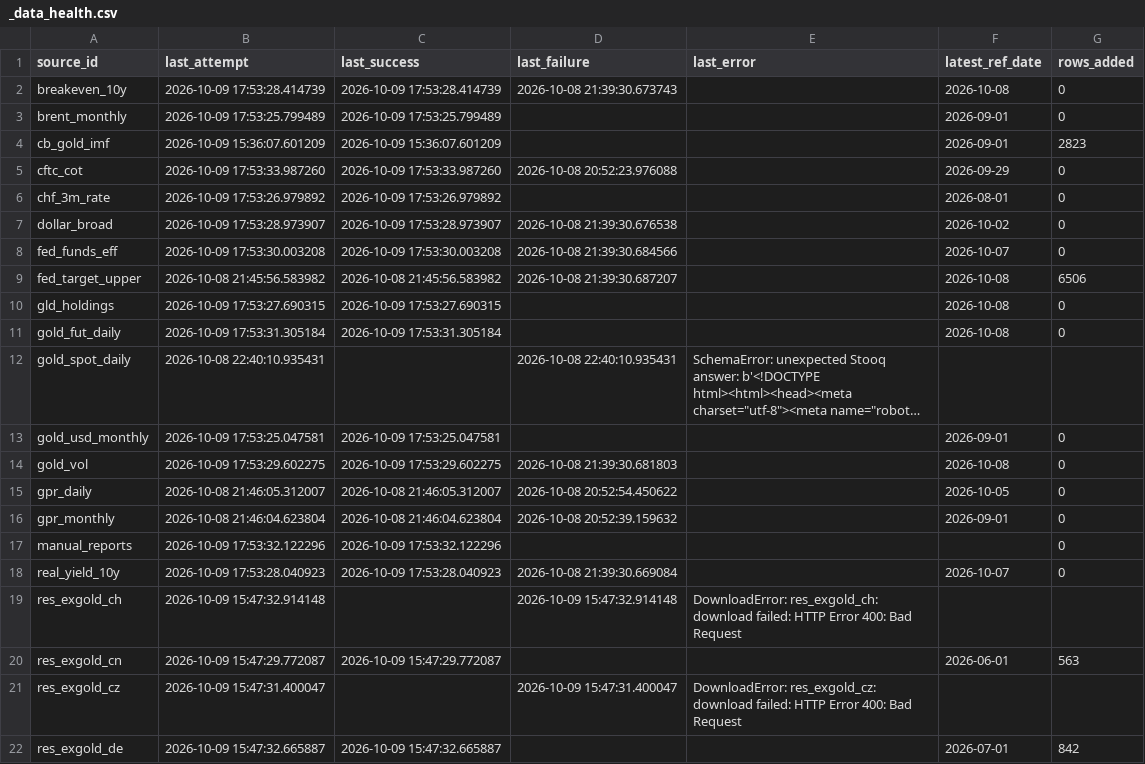
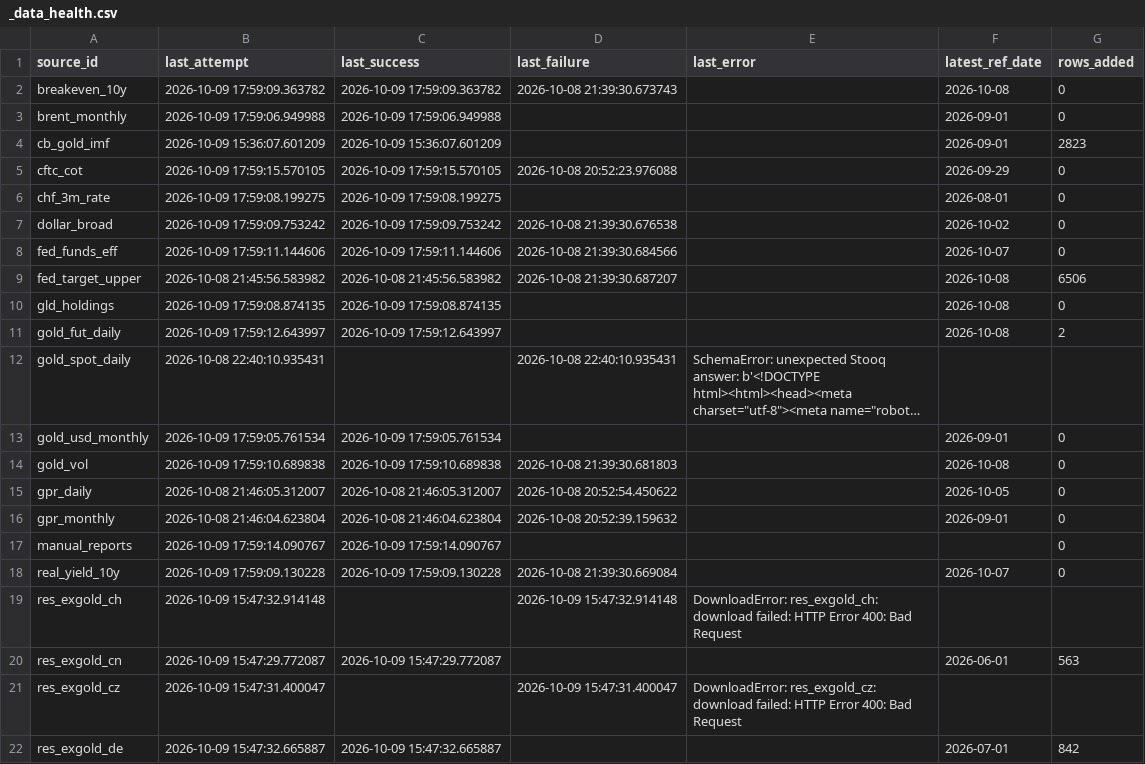
Before and after one commit to Shawhir/Commodities, a CSV file: data/store/_data_health.csv, drawn as a sheet; only a part is shown; long unchanged cells end in …; the diff covers the shown part only; the diff names each change by its address in the sheet, - before the commit and + after, or states it on an @@ line.

```diff
--- a/data/store/_data_health.csv
+++ b/data/store/_data_health.csv
-B2 (last_attempt): 2026-10-09 17:53:28.414739
+B2 (last_attempt): 2026-10-09 17:59:09.363782
-C2 (last_success): 2026-10-09 17:53:28.414739
+C2 (last_success): 2026-10-09 17:59:09.363782
-B3 (last_attempt): 2026-10-09 17:53:25.799489
+B3 (last_attempt): 2026-10-09 17:59:06.949988
-C3 (last_success): 2026-10-09 17:53:25.799489
+C3 (last_success): 2026-10-09 17:59:06.949988
-B5 (last_attempt): 2026-10-09 17:53:33.987260
+B5 (last_attempt): 2026-10-09 17:59:15.570105
-C5 (last_success): 2026-10-09 17:53:33.987260
+C5 (last_success): 2026-10-09 17:59:15.570105
-B6 (last_attempt): 2026-10-09 17:53:26.979892
+B6 (last_attempt): 2026-10-09 17:59:08.199275
-C6 (last_success): 2026-10-09 17:53:26.979892
+C6 (last_success): 2026-10-09 17:59:08.199275
-B7 (last_attempt): 2026-10-09 17:53:28.973907
+B7 (last_attempt): 2026-10-09 17:59:09.753242
-C7 (last_success): 2026-10-09 17:53:28.973907
+C7 (last_success): 2026-10-09 17:59:09.753242
-B8 (last_attempt): 2026-10-09 17:53:30.003208
+B8 (last_attempt): 2026-10-09 17:59:11.144606
-C8 (last_success): 2026-10-09 17:53:30.003208
+C8 (last_success): 2026-10-09 17:59:11.144606
-B10 (last_attempt): 2026-10-09 17:53:27.690315
+B10 (last_attempt): 2026-10-09 17:59:08.874135
-C10 (last_success): 2026-10-09 17:53:27.690315
+C10 (last_success): 2026-10-09 17:59:08.874135
-B11 (last_attempt): 2026-10-09 17:53:31.305184
+B11 (last_attempt): 2026-10-09 17:59:12.643997
-C11 (last_success): 2026-10-09 17:53:31.305184
+C11 (last_success): 2026-10-09 17:59:12.643997
-G11 (rows_added): 0
+G11 (rows_added): 2
-B13 (last_attempt): 2026-10-09 17:53:25.047581
+B13 (last_attempt): 2026-10-09 17:59:05.761534
-C13 (last_success): 2026-10-09 17:53:25.047581
+C13 (last_success): 2026-10-09 17:59:05.761534
-B14 (last_attempt): 2026-10-09 17:53:29.602275
+B14 (last_attempt): 2026-10-09 17:59:10.689838
-C14 (last_success): 2026-10-09 17:53:29.602275
+C14 (last_success): 2026-10-09 17:59:10.689838
-B17 (last_attempt): 2026-10-09 17:53:32.122296
+B17 (last_attempt): 2026-10-09 17:59:14.090767
-C17 (last_success): 2026-10-09 17:53:32.122296
+C17 (last_success): 2026-10-09 17:59:14.090767
-B18 (last_attempt): 2026-10-09 17:53:28.040923
+B18 (last_attempt): 2026-10-09 17:59:09.130228
-C18 (last_success): 2026-10-09 17:53:28.040923
+C18 (last_success): 2026-10-09 17:59:09.130228
```
Also changed, not shown: 26 edited cells elsewhere in this file, 3 other files.
